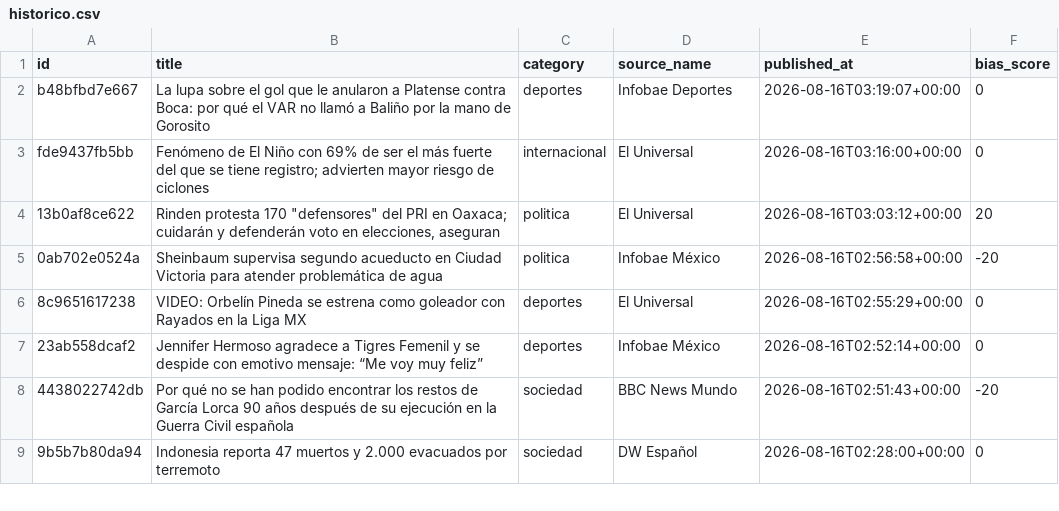
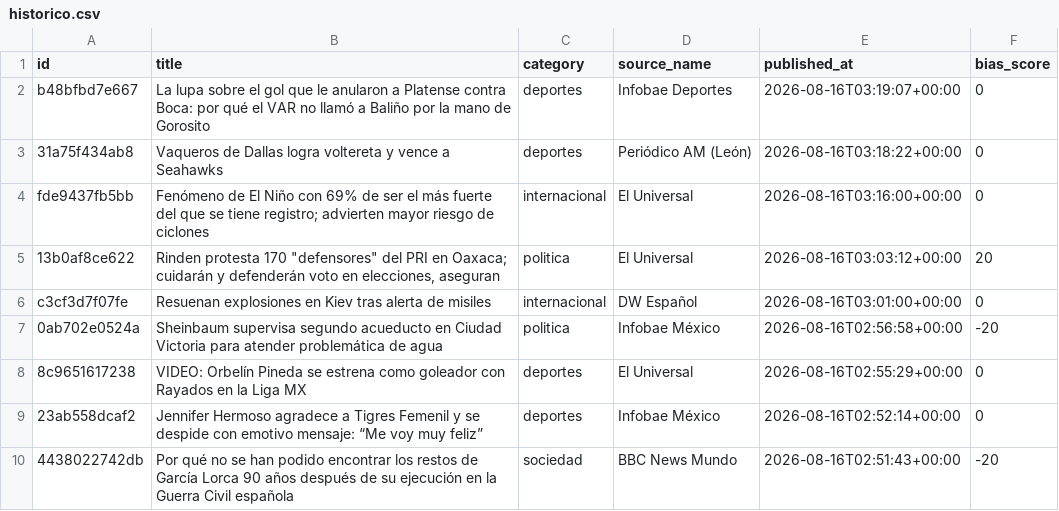
Before and after one commit to Marianomrz/ContextoWeb, a CSV file: historico.csv, drawn as a sheet; only a part is shown; the shorter side is filled out with more unchanged rows; the diff names each change by its address in the sheet, - before the commit and + after, or states it on an @@ line.

```diff
--- a/historico.csv
+++ b/historico.csv
+row 3: 31a75f434ab8 | Vaqueros de Dallas logra voltereta y vence a Seahawks | deportes | Periódico AM (León) | 2026-08-16T03:18:22+00:00 | 0
+row 6: c3cf3d7f07fe | Resuenan explosiones en Kiev tras alerta de misiles | internacional | DW Español | 2026-08-16T03:01:00+00:00 | 0
```
Also changed, not shown: 13 other files.
